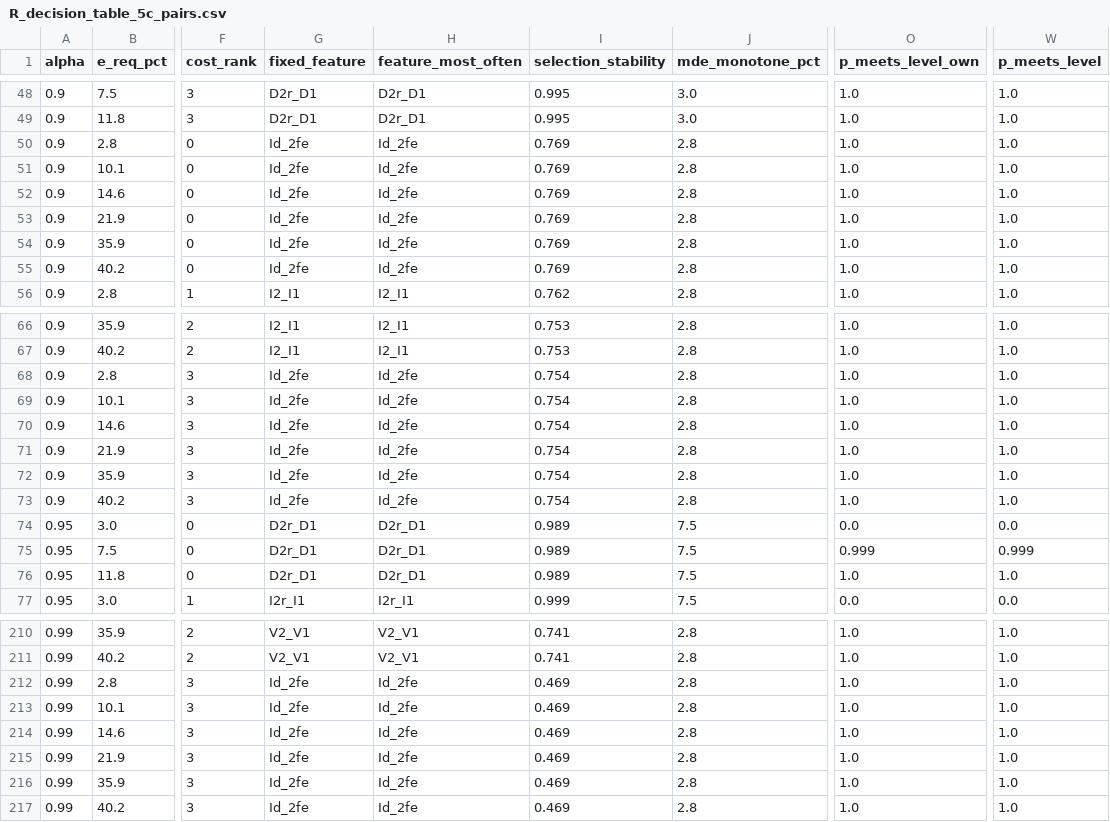
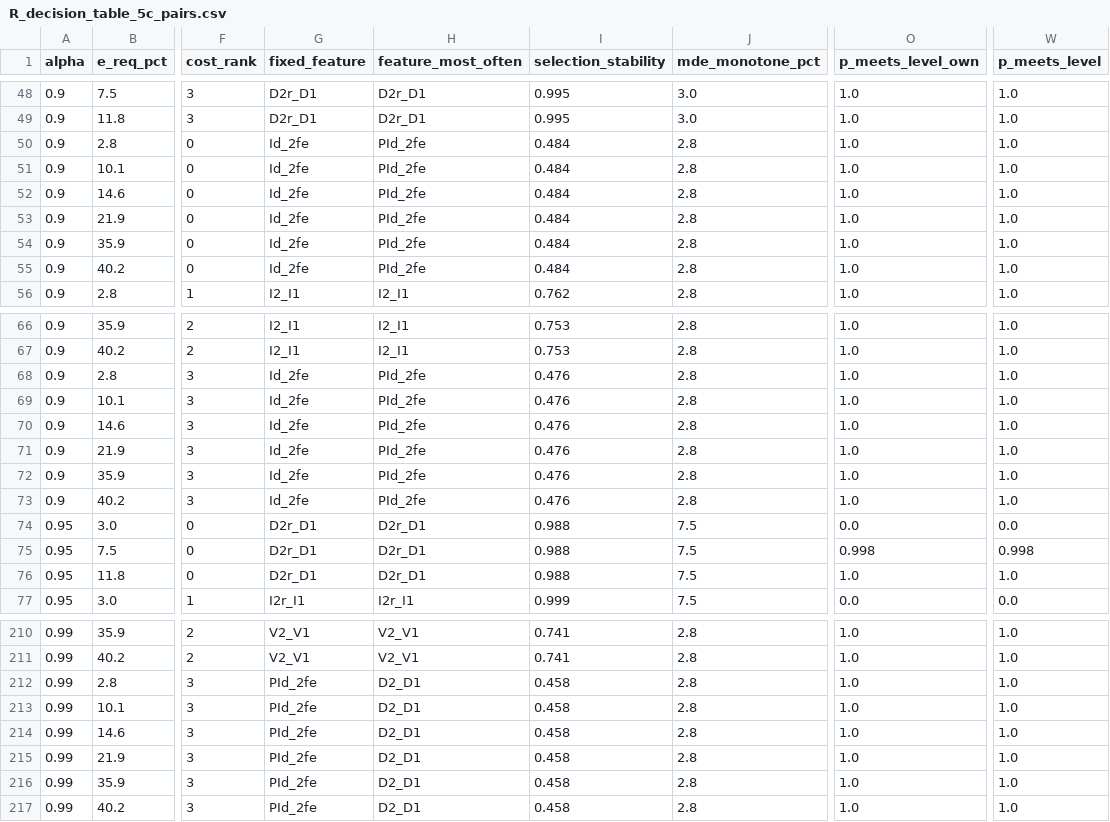
Before and after one commit to htcanseven/Claude, a CSV file: results/tables/R_decision_table_5c_pairs.csv, drawn as a sheet; only a part is shown, gaps mark what is left out; the diff covers the shown part only; the diff names each change by its address in the sheet, - before the commit and + after, or states it on an @@ line.

```diff
--- a/results/tables/R_decision_table_5c_pairs.csv
+++ b/results/tables/R_decision_table_5c_pairs.csv
-H50:H55 (feature_most_often): Id_2fe
+H50:H55 (feature_most_often): PId_2fe
-I50:I55 (selection_stability): 0.769
+I50:I55 (selection_stability): 0.484
-H68:H73 (feature_most_often): Id_2fe
+H68:H73 (feature_most_often): PId_2fe
-I68:I73 (selection_stability): 0.754
+I68:I73 (selection_stability): 0.476
-I74:I76 (selection_stability): 0.989
+I74:I76 (selection_stability): 0.988
-O75 (p_meets_level_own): 0.999
+O75 (p_meets_level_own): 0.998
-W75 (p_meets_level): 0.999
+W75 (p_meets_level): 0.998
-G212:G217 (fixed_feature): Id_2fe
+G212:G217 (fixed_feature): PId_2fe
-H212:H217 (feature_most_often): Id_2fe
+H212:H217 (feature_most_often): D2_D1
-I212:I217 (selection_stability): 0.469
+I212:I217 (selection_stability): 0.458
```
Also changed, not shown: 58 edited cells elsewhere in this file, results/tables/R_decision_cheapest_5c.csv, results/tables/R_decision_cheapest_5c_pairs.csv, 1 other file.
